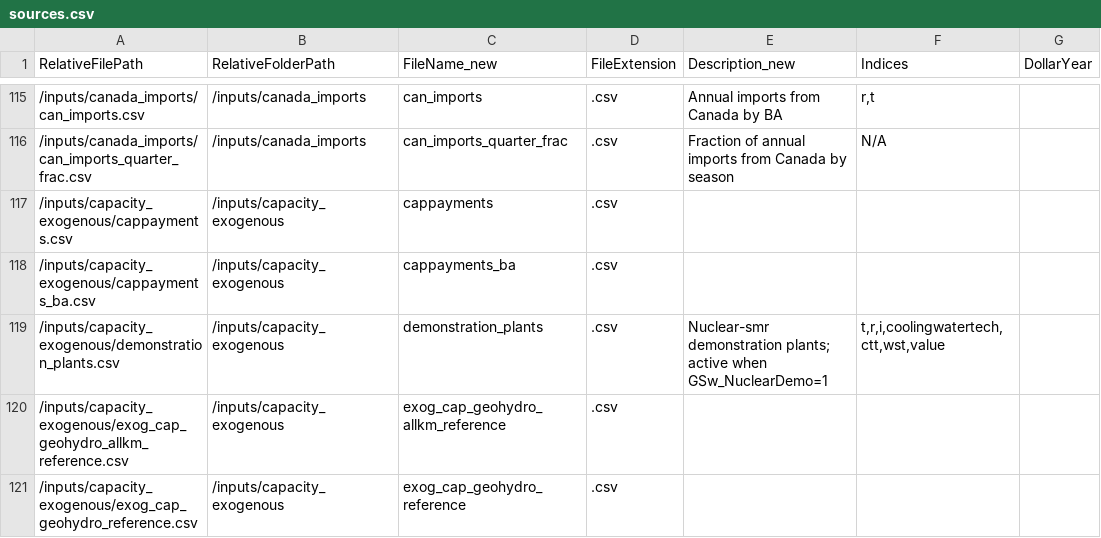
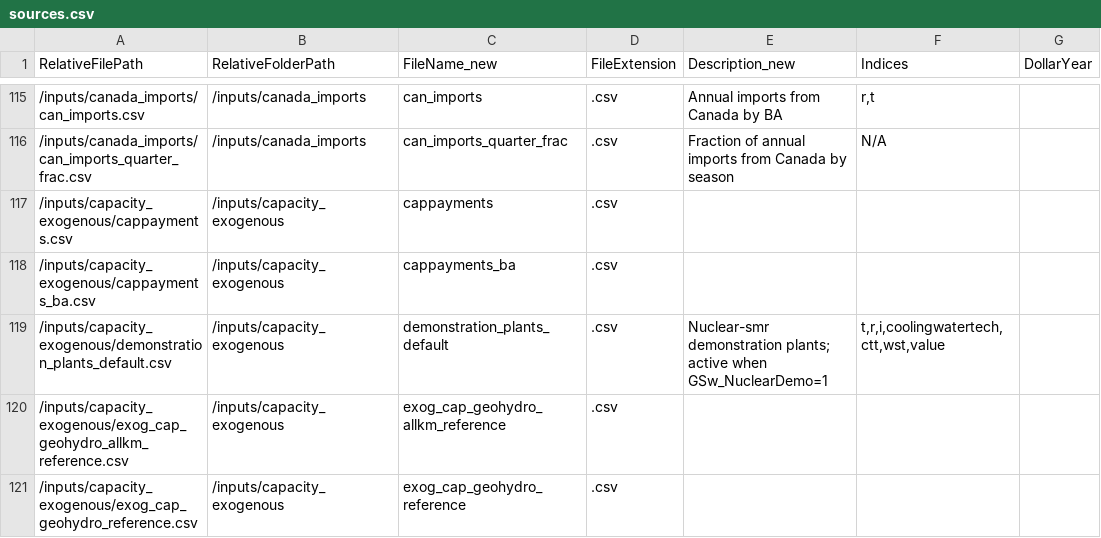
Before and after one commit to ethan-r-gallup/ReEDS-hybrid-plant, a CSV file: sources.csv, drawn as a sheet; only a part is shown, gaps mark what is left out; the diff names each change by its address in the sheet, - before the commit and + after, or states it on an @@ line.

```diff
--- a/sources.csv
+++ b/sources.csv
-A119 (RelativeFilePath): /inputs/capacity_exogenous/demonstration_plants.csv
+A119 (RelativeFilePath): /inputs/capacity_exogenous/demonstration_plants_default.csv
-C119 (FileName_new): demonstration_plants
+C119 (FileName_new): demonstration_plants_default
```
Also changed, not shown: cases.csv, runfiles.csv, 28 other files.
